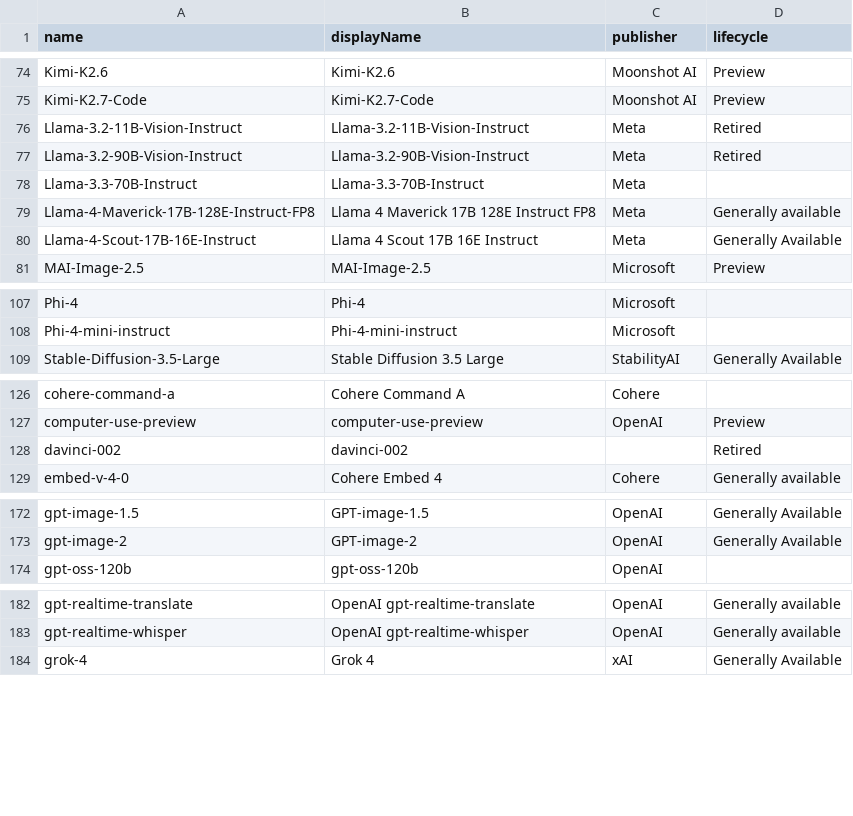
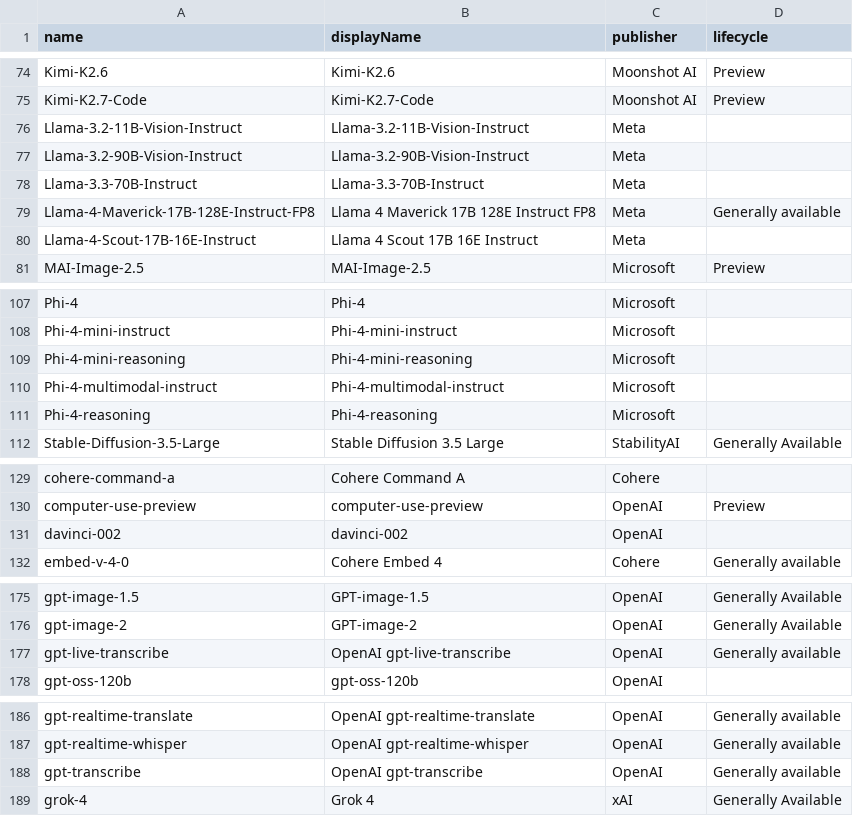
Before and after one commit to ws/model-availability, a CSV file: data/providers/azure/foundry_models.csv, drawn as a sheet; only a part is shown, gaps mark what is left out.

```diff
--- a/data/providers/azure/foundry_models.csv
+++ b/data/providers/azure/foundry_models.csv
@@ -75,7 +75,7 @@ Kimi-K2.6,Kimi-K2.6,Moonshot AI,Preview
 Kimi-K2.7-Code,Kimi-K2.7-Code,Moonshot AI,Preview
-Llama-3.2-11B-Vision-Instruct,Llama-3.2-11B-Vision-Instruct,Meta,Retired
-Llama-3.2-90B-Vision-Instruct,Llama-3.2-90B-Vision-Instruct,Meta,Retired
+Llama-3.2-11B-Vision-Instruct,Llama-3.2-11B-Vision-Instruct,Meta,
+Llama-3.2-90B-Vision-Instruct,Llama-3.2-90B-Vision-Instruct,Meta,
 Llama-3.3-70B-Instruct,Llama-3.3-70B-Instruct,Meta,
 Llama-4-Maverick-17B-128E-Instruct-FP8,Llama 4 Maverick 17B 128E Instruct FP8,Meta,Generally available
-Llama-4-Scout-17B-16E-Instruct,Llama 4 Scout 17B 16E Instruct,Meta,Generally Available
+Llama-4-Scout-17B-16E-Instruct,Llama 4 Scout 17B 16E Instruct,Meta,
 MAI-Image-2.5,MAI-Image-2.5,Microsoft,Preview
@@ -108,2 +108,5 @@ Phi-4,Phi-4,Microsoft,
 Phi-4-mini-instruct,Phi-4-mini-instruct,Microsoft,
+Phi-4-mini-reasoning,Phi-4-mini-reasoning,Microsoft,
+Phi-4-multimodal-instruct,Phi-4-multimodal-instruct,Microsoft,
+Phi-4-reasoning,Phi-4-reasoning,Microsoft,
 Stable-Diffusion-3.5-Large,Stable Diffusion 3.5 Large,StabilityAI,Generally Available
@@ -127,3 +130,3 @@ cohere-command-a,Cohere Command A,Cohere,
 computer-use-preview,computer-use-preview,OpenAI,Preview
-davinci-002,davinci-002,,Retired
+davinci-002,davinci-002,OpenAI,
 embed-v-4-0,Cohere Embed 4,Cohere,Generally available
@@ -173,2 +176,3 @@ gpt-image-1.5,GPT-image-1.5,OpenAI,Generally Available
 gpt-image-2,GPT-image-2,OpenAI,Generally Available
+gpt-live-transcribe,OpenAI gpt-live-transcribe,OpenAI,Generally available
 gpt-oss-120b,gpt-oss-120b,OpenAI,
@@ -183,2 +187,3 @@ gpt-realtime-translate,OpenAI gpt-realtime-translate,OpenAI,Generally available
 gpt-realtime-whisper,OpenAI gpt-realtime-whisper,OpenAI,Generally available
+gpt-transcribe,OpenAI gpt-transcribe,OpenAI,Generally available
 grok-4,Grok 4,xAI,Generally Available
```
Also changed, not shown: 1 other file.
